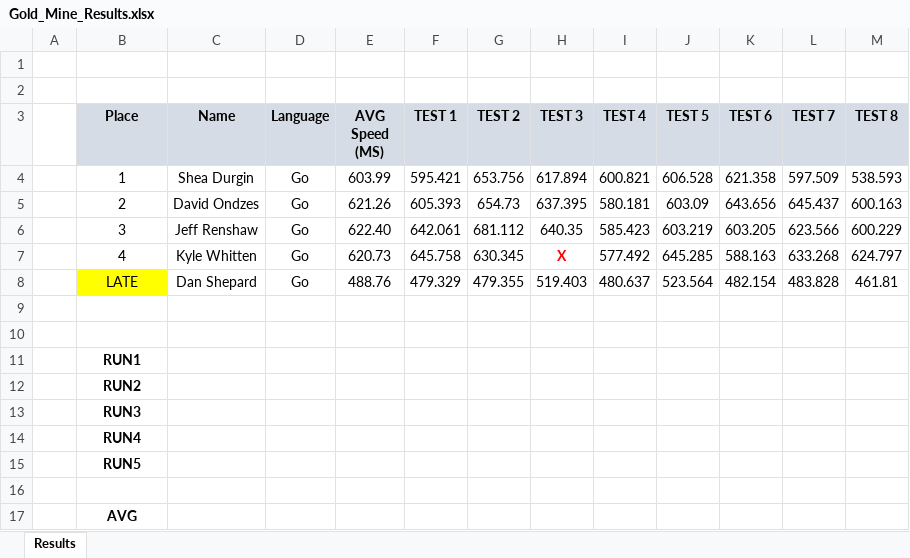
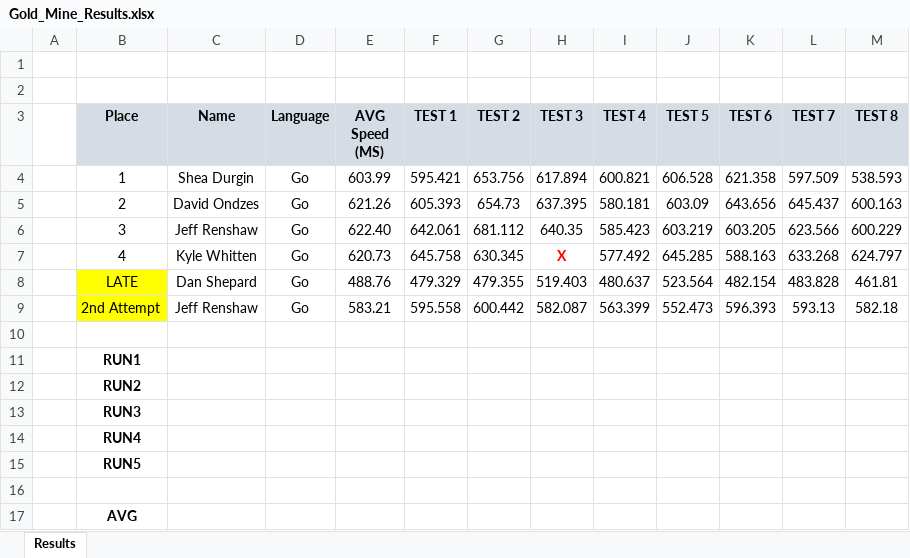
Before and after one commit to VC-CodeLabs/gold_mine, an Excel workbook: Gold_Mine_Results.xlsx, sheet Results, drawn as a sheet; values as stored, in another font and other column widths than the file's, no borders; the diff names each change by its address in the sheet, - before the commit and + after, or states it on an @@ line.

Commit message:
Add files via upload

```diff
--- a/Gold_Mine_Results.xlsx (sheet Results)
+++ b/Gold_Mine_Results.xlsx (sheet Results)
-row 9: (empty)
+row 9:  | 2nd Attempt | Jeff Renshaw | Go | 583.21 | 595.558 | 600.442 | 582.087 | 563.399 | 552.473 | 596.393 | 593.13 | 582.18
-B9 fill: none
+B9 fill: #FFFF00
```
